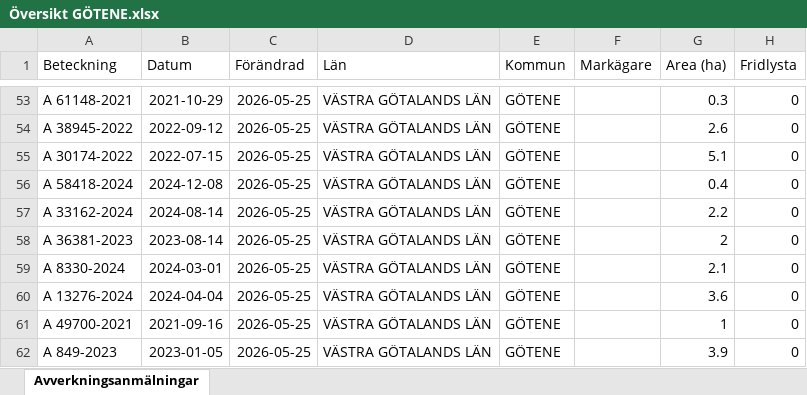
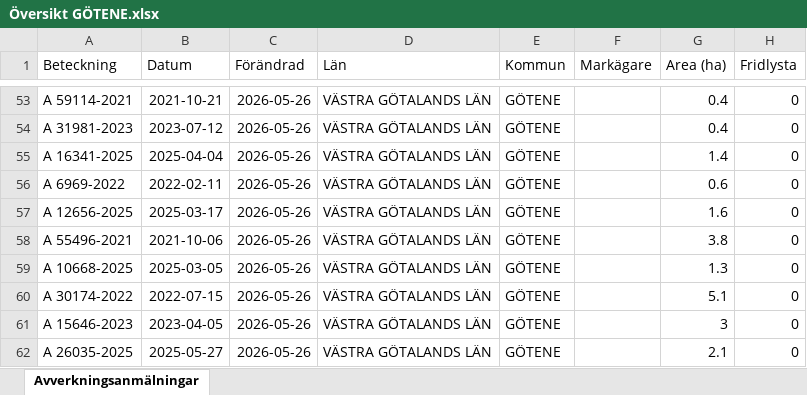
Before and after one commit to klasma/Logging_1471, an Excel workbook: Översikt GÖTENE.xlsx, sheet Avverkningsanmälningar, drawn as a sheet; only a part is shown, gaps mark what is left out; values as stored, in another font and other column widths than the file's, no borders; the diff covers the shown part only; the diff names each change by its address in the sheet, - before the commit and + after, or states it on an @@ line.

```diff
--- a/Översikt GÖTENE.xlsx (sheet Avverkningsanmälningar)
+++ b/Översikt GÖTENE.xlsx (sheet Avverkningsanmälningar)
-A53 (Beteckning): A 61148-2021
+A53 (Beteckning): A 59114-2021
-B53 (Datum): 2021-10-29
+B53 (Datum): 2021-10-21
-C53:C62 (Förändrad): 2026-05-25
+C53:C62 (Förändrad): 2026-05-26
-G53 (Area (ha)): 0.3
+G53 (Area (ha)): 0.4
-A54 (Beteckning): A 38945-2022
+A54 (Beteckning): A 31981-2023
-B54 (Datum): 2022-09-12
+B54 (Datum): 2023-07-12
-G54 (Area (ha)): 2.6
+G54 (Area (ha)): 0.4
-A55 (Beteckning): A 30174-2022
+A55 (Beteckning): A 16341-2025
-B55 (Datum): 2022-07-15
+B55 (Datum): 2025-04-04
-G55 (Area (ha)): 5.1
+G55 (Area (ha)): 1.4
-A56 (Beteckning): A 58418-2024
+A56 (Beteckning): A 6969-2022
-B56 (Datum): 2024-12-08
+B56 (Datum): 2022-02-11
-G56 (Area (ha)): 0.4
+G56 (Area (ha)): 0.6
-A57 (Beteckning): A 33162-2024
+A57 (Beteckning): A 12656-2025
-B57 (Datum): 2024-08-14
+B57 (Datum): 2025-03-17
-G57 (Area (ha)): 2.2
+G57 (Area (ha)): 1.6
-A58 (Beteckning): A 36381-2023
+A58 (Beteckning): A 55496-2021
-B58 (Datum): 2023-08-14
+B58 (Datum): 2021-10-06
-G58 (Area (ha)): 2
+G58 (Area (ha)): 3.8
-A59 (Beteckning): A 8330-2024
+A59 (Beteckning): A 10668-2025
-B59 (Datum): 2024-03-01
+B59 (Datum): 2025-03-05
-G59 (Area (ha)): 2.1
+G59 (Area (ha)): 1.3
-A60 (Beteckning): A 13276-2024
+A60 (Beteckning): A 30174-2022
-B60 (Datum): 2024-04-04
+B60 (Datum): 2022-07-15
-G60 (Area (ha)): 3.6
+G60 (Area (ha)): 5.1
-A61 (Beteckning): A 49700-2021
+A61 (Beteckning): A 15646-2023
-B61 (Datum): 2021-09-16
+B61 (Datum): 2023-04-05
-G61 (Area (ha)): 1
+G61 (Area (ha)): 3
-A62 (Beteckning): A 849-2023
+A62 (Beteckning): A 26035-2025
-B62 (Datum): 2023-01-05
+B62 (Datum): 2025-05-27
-G62 (Area (ha)): 3.9
+G62 (Area (ha)): 2.1
```
Also changed, not shown: 915 edited cells elsewhere in this sheet, artfynd/A 11504-2026 artfynd.xlsx, artfynd/A 1895-2026 artfynd.xlsx, 56 other files.
